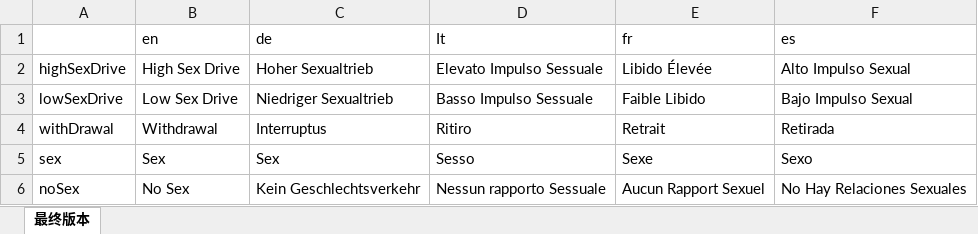
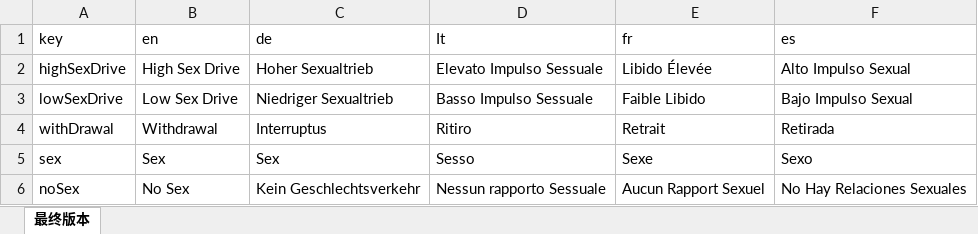
Before and after one commit to samuelandkevin/iOS-LocalizeScript, an Excel workbook: excel.xlsx, sheet 最终版本, drawn as a sheet; only a part is shown; values as stored, in another font and other column widths than the file's, no cell formats; the diff names each change by its address in the sheet, - before the commit and + after, or states it on an @@ line.

```diff
--- a/excel.xlsx (sheet 最终版本)
+++ b/excel.xlsx (sheet 最终版本)
-A1: (empty)
+A1: key
```
Also changed, not shown: cell formats, 2 other files.
